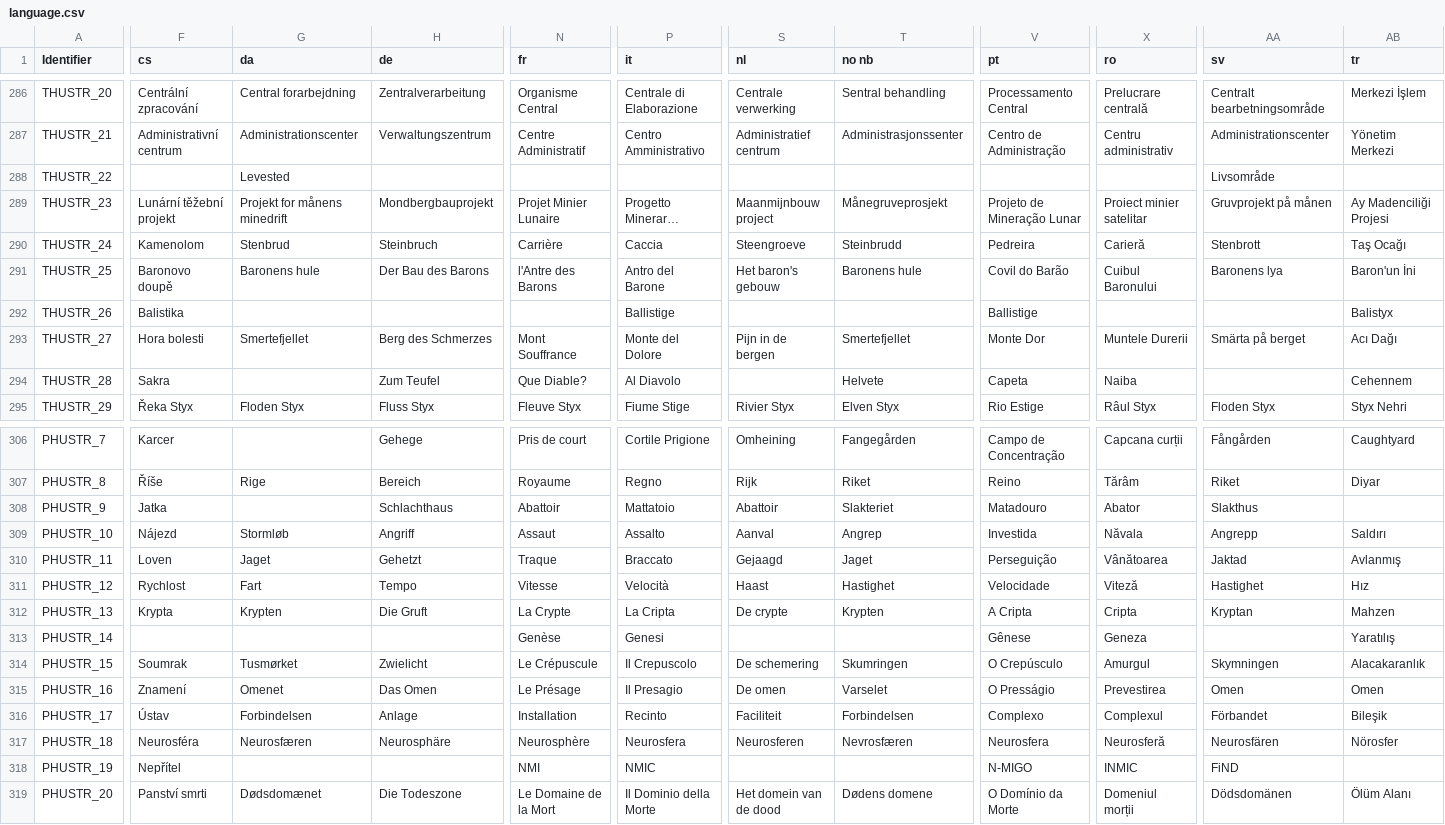
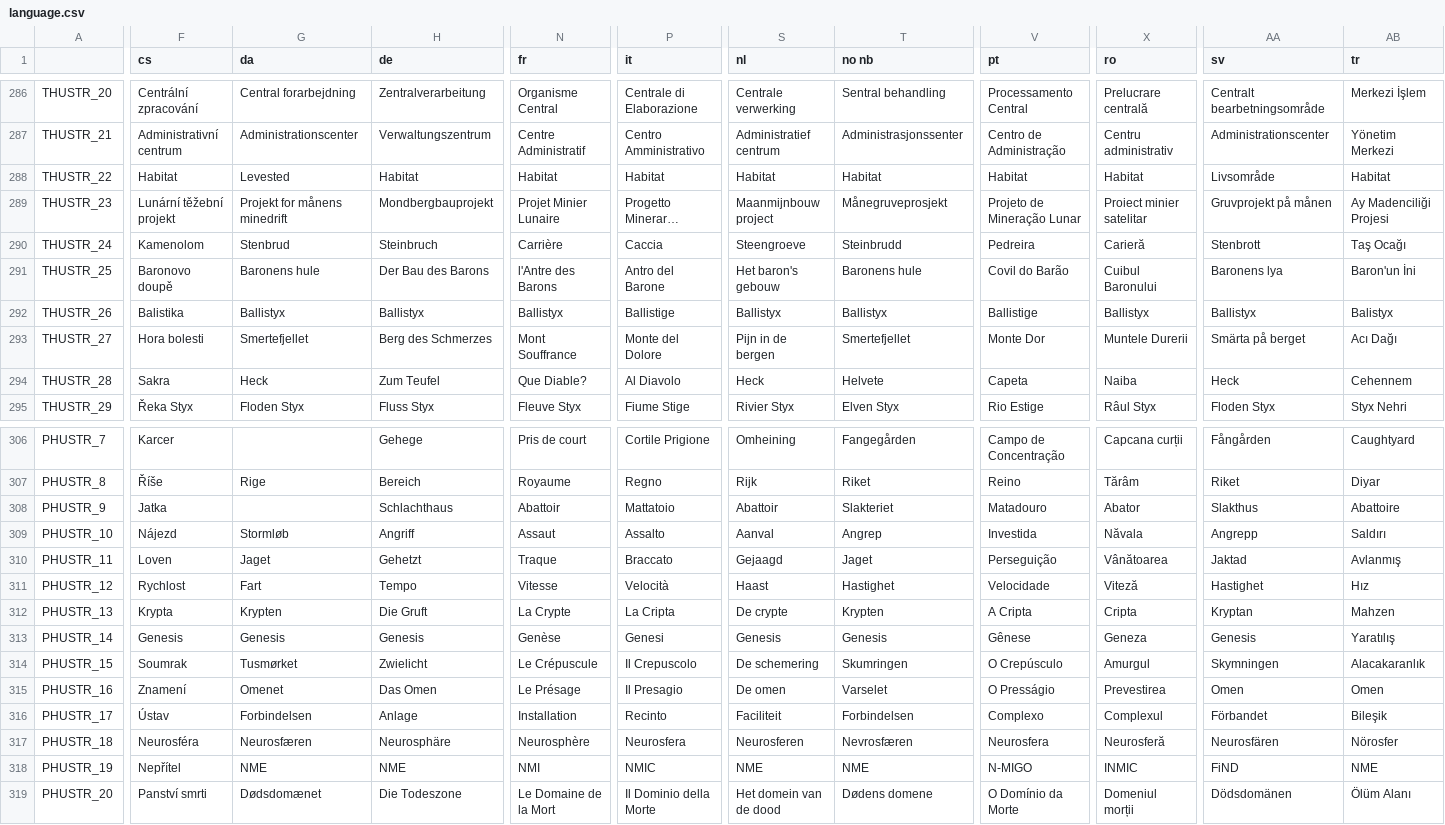
Before and after one commit to Owlet7/wadfusion, a CSV file: res/language.csv, drawn as a sheet; only a part is shown, gaps mark what is left out; long unchanged cells end in …; the diff covers the shown part only; the diff names each change by its address in the sheet, - before the commit and + after, or states it on an @@ line.

Commit message:
Update language.csv

```diff
--- a/res/language.csv
+++ b/res/language.csv
-A1: Identifier
+A1: (empty)
-F288 (cs): (empty)
+F288 (cs): Habitat
-H288 (de): (empty)
+H288 (de): Habitat
-N288 (fr): (empty)
+N288 (fr): Habitat
-P288 (it): (empty)
+P288 (it): Habitat
-S288 (nl): (empty)
+S288 (nl): Habitat
-T288 (no nb): (empty)
+T288 (no nb): Habitat
-V288 (pt): (empty)
+V288 (pt): Habitat
-X288 (ro): (empty)
+X288 (ro): Habitat
-AB288 (tr): (empty)
+AB288 (tr): Habitat
-G292 (da): (empty)
+G292 (da): Ballistyx
-H292 (de): (empty)
+H292 (de): Ballistyx
-N292 (fr): (empty)
+N292 (fr): Ballistyx
-S292 (nl): (empty)
+S292 (nl): Ballistyx
-T292 (no nb): (empty)
+T292 (no nb): Ballistyx
-X292 (ro): (empty)
+X292 (ro): Ballistyx
-AA292 (sv): (empty)
+AA292 (sv): Ballistyx
-G294 (da): (empty)
+G294 (da): Heck
-S294 (nl): (empty)
+S294 (nl): Heck
-AA294 (sv): (empty)
+AA294 (sv): Heck
-AB308 (tr): (empty)
+AB308 (tr): Abattoire
-F313 (cs): (empty)
+F313 (cs): Genesis
-G313 (da): (empty)
+G313 (da): Genesis
-H313 (de): (empty)
+H313 (de): Genesis
-S313 (nl): (empty)
+S313 (nl): Genesis
-T313 (no nb): (empty)
+T313 (no nb): Genesis
-AA313 (sv): (empty)
+AA313 (sv): Genesis
-G318 (da): (empty)
+G318 (da): NME
-H318 (de): (empty)
+H318 (de): NME
-S318 (nl): (empty)
+S318 (nl): NME
-T318 (no nb): (empty)
+T318 (no nb): NME
-AB318 (tr): (empty)
+AB318 (tr): NME
```
Also changed, not shown: 48 edited cells elsewhere in this file.
